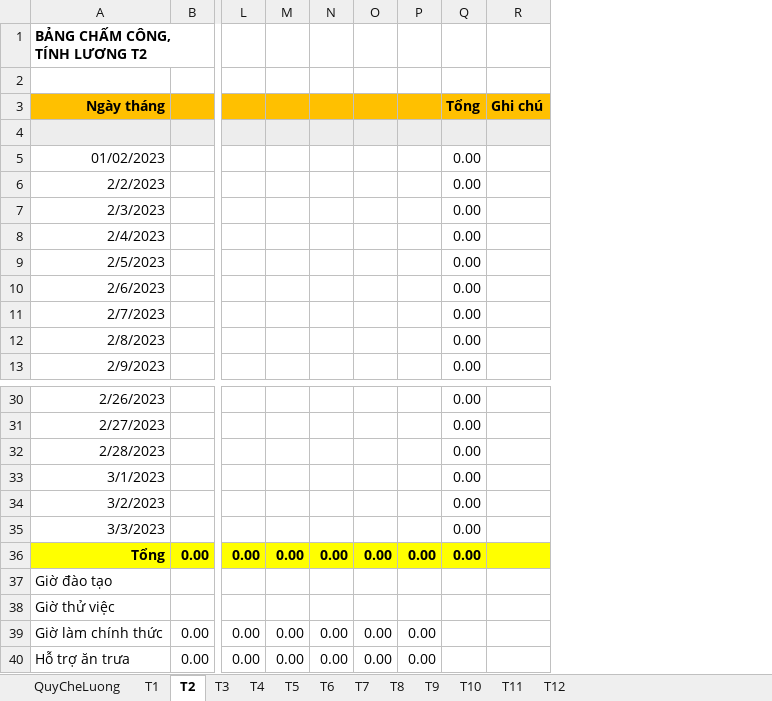
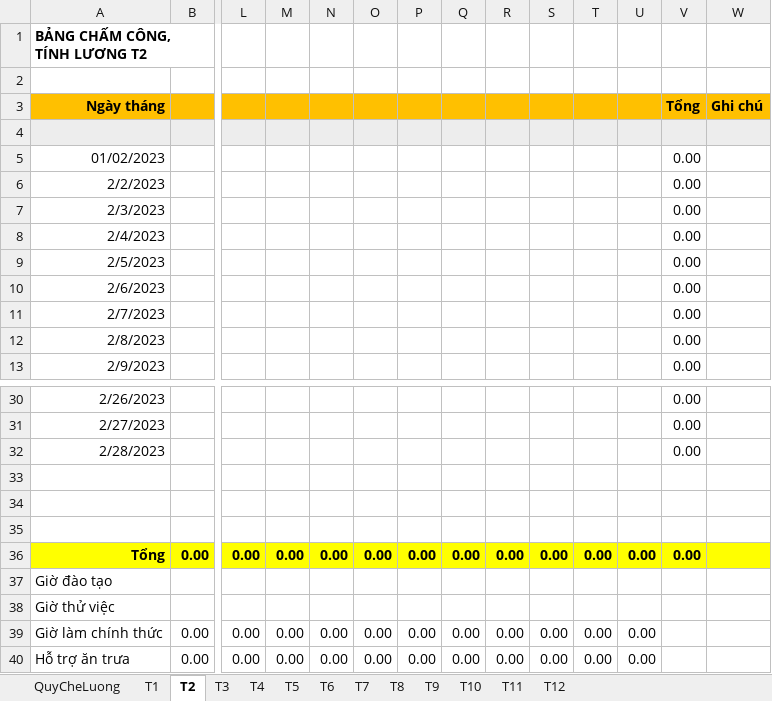
Before and after one commit to szen7dev/trixgo-cbs-micro, an Excel workbook: files/templates/excels/fnb_shift_export_salary.xlsx, sheet T2, drawn as a sheet; only a part is shown, gaps mark what is left out; values as stored, in another font and other column widths than the file's, no borders; rows hold the shown columns only; the diff names each change by its address in the sheet, - before the commit and + after, or states it on an @@ line.

```diff
--- a/files/templates/excels/fnb_shift_export_salary.xlsx (sheet T2)
+++ b/files/templates/excels/fnb_shift_export_salary.xlsx (sheet T2)
+column Q, rows 36-40: 0.00 |  |  | 0.00 | 0.00
+column R, rows 36-40: 0.00 |  |  | 0.00 | 0.00
+column S, rows 36-40: 0.00 |  |  | 0.00 | 0.00
+column T, rows 36-40: 0.00 |  |  | 0.00 | 0.00
+column U, rows 36-40: 0.00 |  |  | 0.00 | 0.00
-row 33: 3/1/2023 |  |  |  |  |  |  | 0.00
+row 33: (empty)
-row 34: 3/2/2023 |  |  |  |  |  |  | 0.00
+row 34: (empty)
-row 35: 3/3/2023 |  |  |  |  |  |  | 0.00
+row 35: (empty)
```
Also changed, not shown: sheet T4, sheet T6, sheet T9, sheet T11, sheet T3, sheet T5, 5 more sheets, formulas that keep their value, 1 other file.
